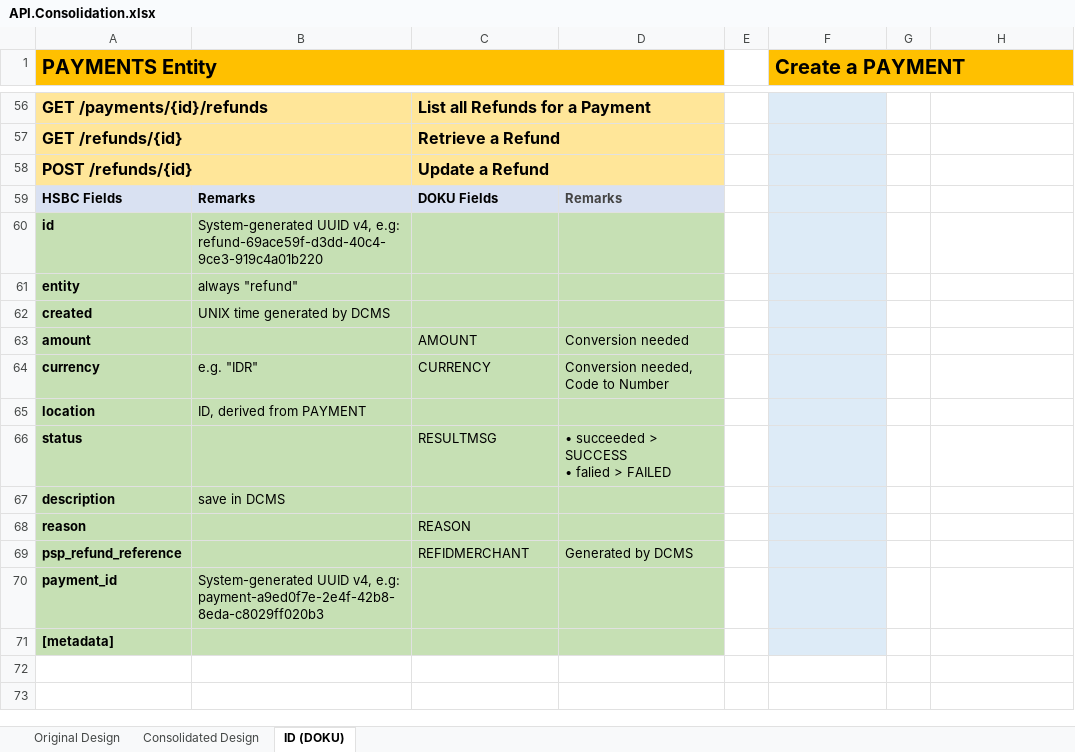
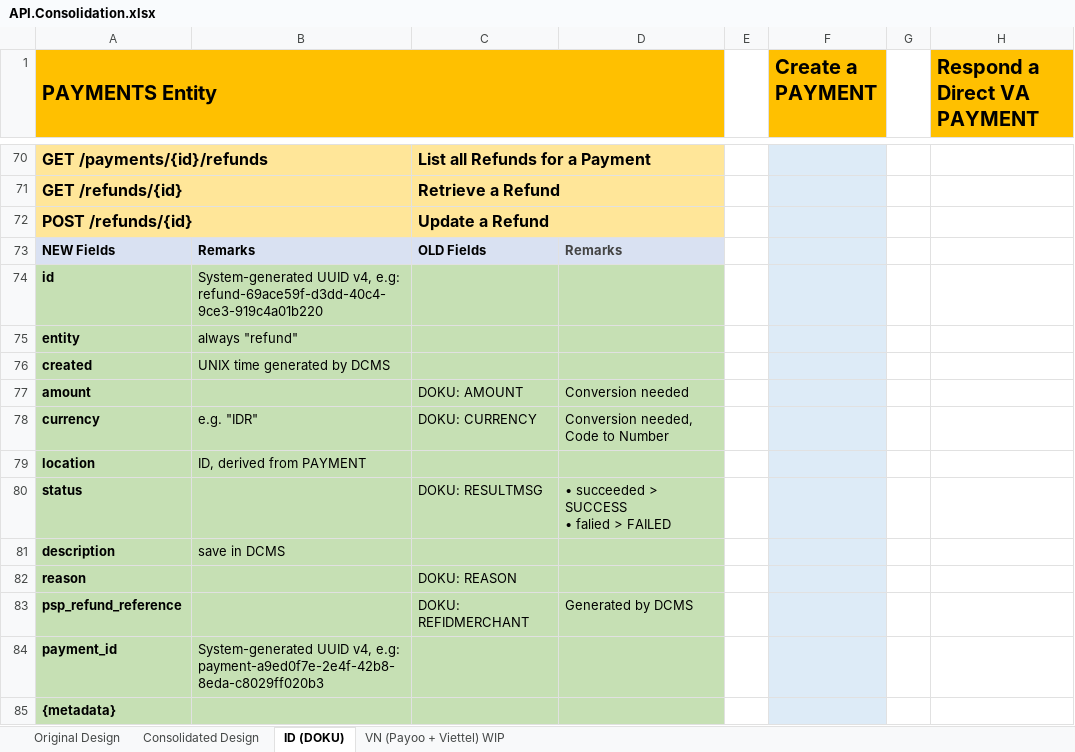
Before and after one commit to taftleung/ForTempUse, an Excel workbook: API.Consolidation.xlsx, sheet ID (DOKU), drawn as a sheet; only a part is shown, gaps mark what is left out; values as stored, in another font and other column widths than the file's, no borders; addresses are those after the commit; the diff covers the shown part only; the diff names each change by its address in the sheet, - before the commit and + after, or states it on an @@ line.

```diff
--- a/API.Consolidation.xlsx (sheet ID (DOKU))
+++ b/API.Consolidation.xlsx (sheet ID (DOKU))
+sheet tab: VN (Payoo + Viettel) WIP
-H1: (empty)
+H1: Respond a Direct VA PAYMENT
-H1 fill: none
+H1 fill: #FFC000
-A73 (PAYMENTS Entity): HSBC Fields
+A73 (PAYMENTS Entity): NEW Fields
-C73: DOKU Fields
+C73: OLD Fields
-C77: AMOUNT
+C77: DOKU: AMOUNT
-C78: CURRENCY
+C78: DOKU: CURRENCY
-C80: RESULTMSG
+C80: DOKU: RESULTMSG
-C82: REASON
+C82: DOKU: REASON
-C83: REFIDMERCHANT
+C83: DOKU: REFIDMERCHANT
-A85 (PAYMENTS Entity): [metadata]
+A85 (PAYMENTS Entity): {metadata}
```
Also changed, not shown: 16 added rows, 2 removed rows, 35 edited cells, cell formats and merged cells elsewhere in this sheet, sheet Consolidated Design.
